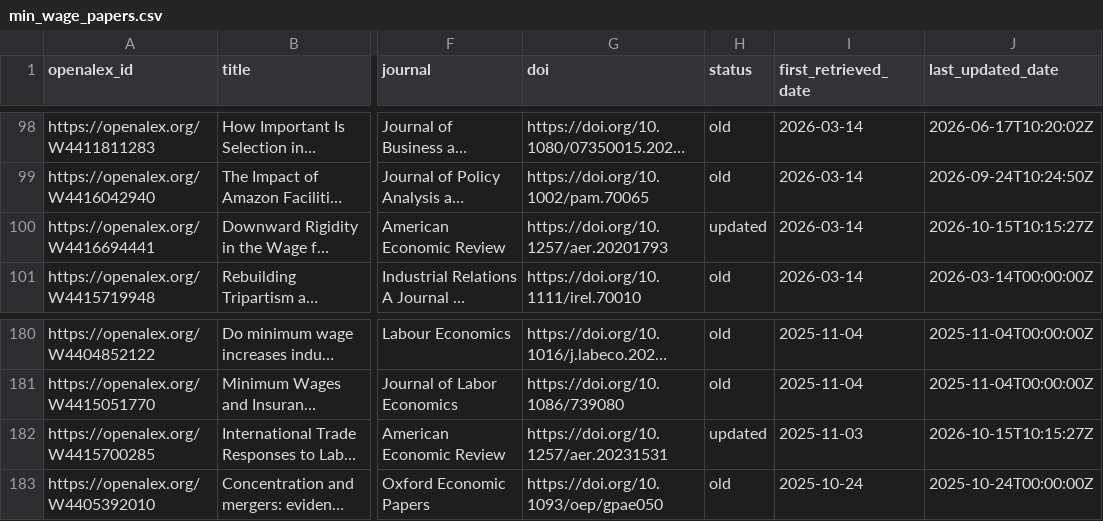
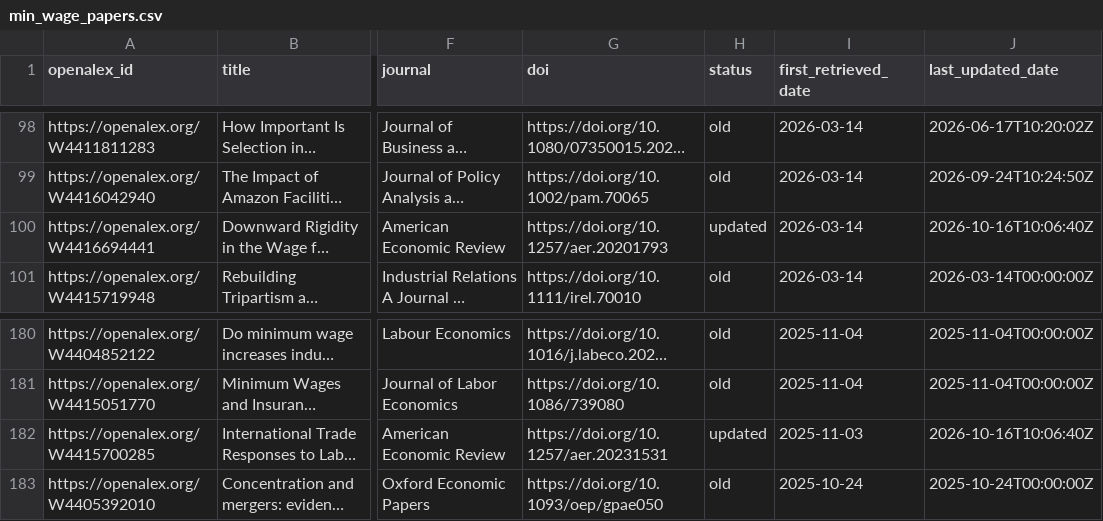
Before and after one commit to benzipperer/new_mw_papers, a CSV file: min_wage_papers.csv, drawn as a sheet; only a part is shown, gaps mark what is left out; long unchanged cells end in …; the diff covers the shown part only; the diff names each change by its address in the sheet, - before the commit and + after, or states it on an @@ line.

```diff
--- a/min_wage_papers.csv
+++ b/min_wage_papers.csv
-J100 (last_updated_date): 2026-10-15T10:15:27Z
+J100 (last_updated_date): 2026-10-16T10:06:40Z
-J182 (last_updated_date): 2026-10-15T10:15:27Z
+J182 (last_updated_date): 2026-10-16T10:06:40Z
```
Also changed, not shown: 4 added rows, 4 removed rows and 5 edited cells elsewhere in this file.
